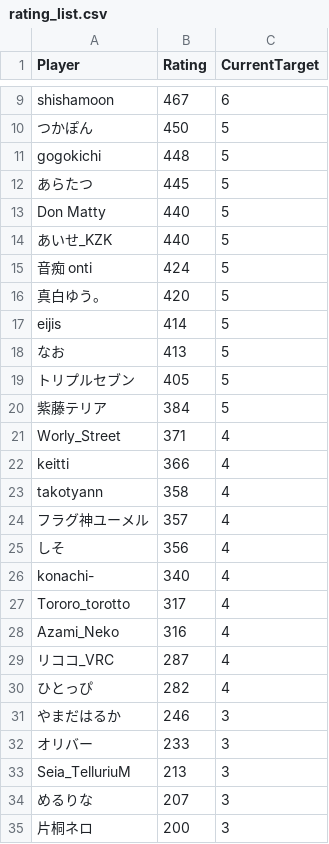
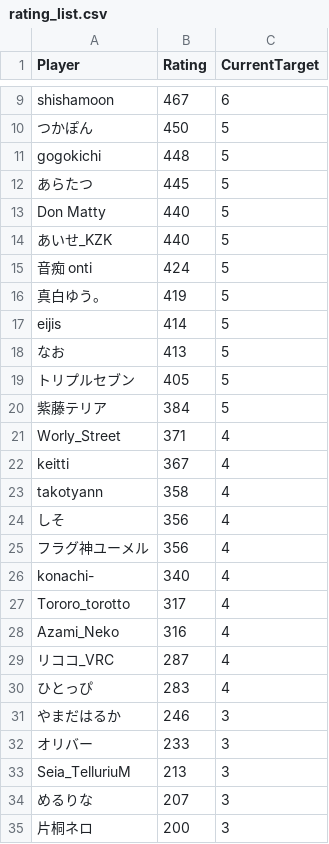
Before and after one commit to eijis-pan/CaromFargoRanking, a CSV file: src/CaromFargoRanking/data/rating_list.csv, drawn as a sheet; only a part is shown, gaps mark what is left out.

Commit message:
GitHub Actions から差分を Push

```diff
--- a/src/CaromFargoRanking/data/rating_list.csv
+++ b/src/CaromFargoRanking/data/rating_list.csv
@@ -15,3 +15,3 @@
 "音痴 onti","424","5"
-"真白ゆう。","420","5"
+"真白ゆう。","419","5"
 "eijis","414","5"
@@ -21,6 +21,6 @@
 "Worly_Street","371","4"
-"keitti","366","4"
+"keitti","367","4"
 "takotyann","358","4"
-"フラグ神ユーメル","357","4"
 "しそ","356","4"
+"フラグ神ユーメル","356","4"
 "konachi-","340","4"
@@ -29,3 +29,3 @@
 "リココ_VRC","287","4"
-"ひとっぴ","282","4"
+"ひとっぴ","283","4"
 "やまだはるか","246","3"
```
